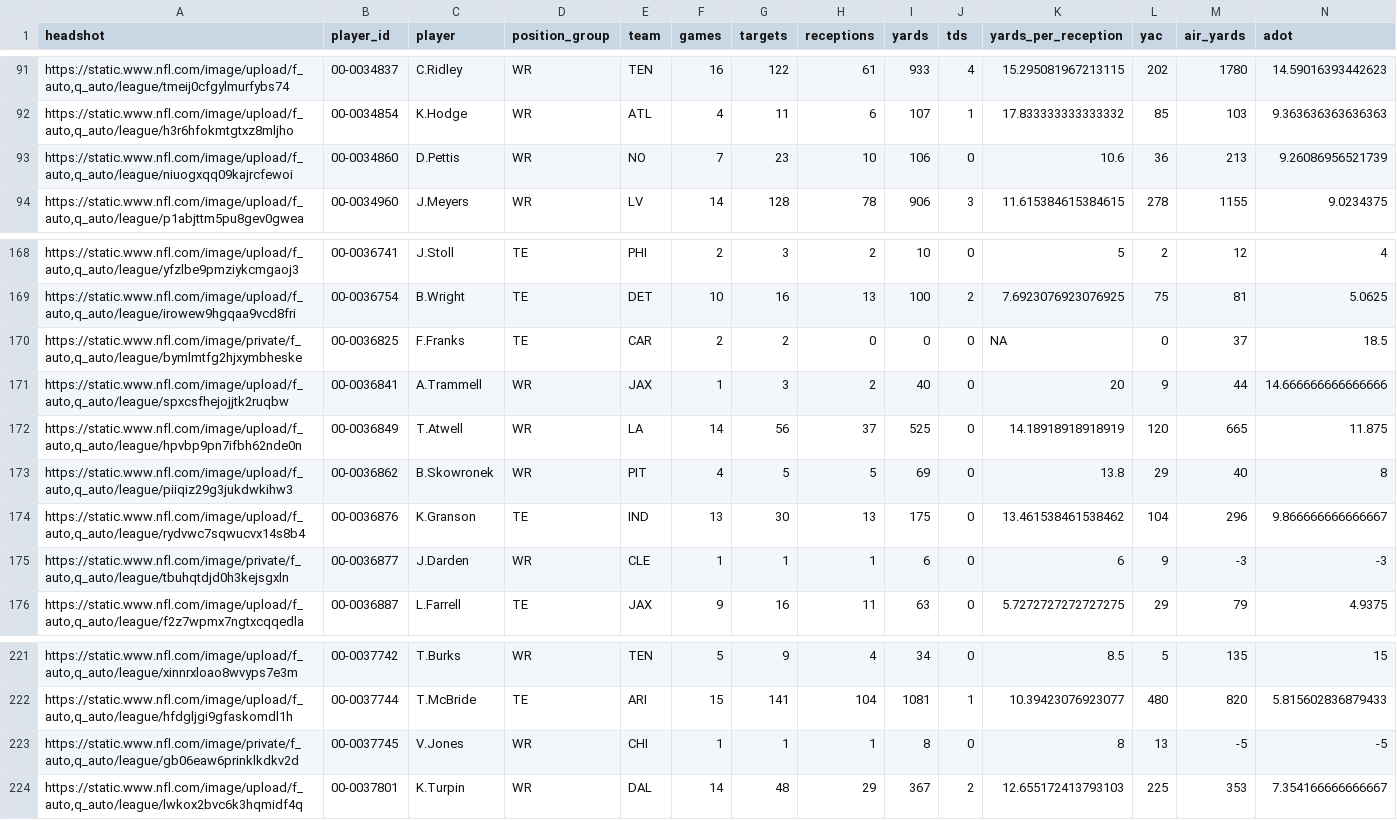
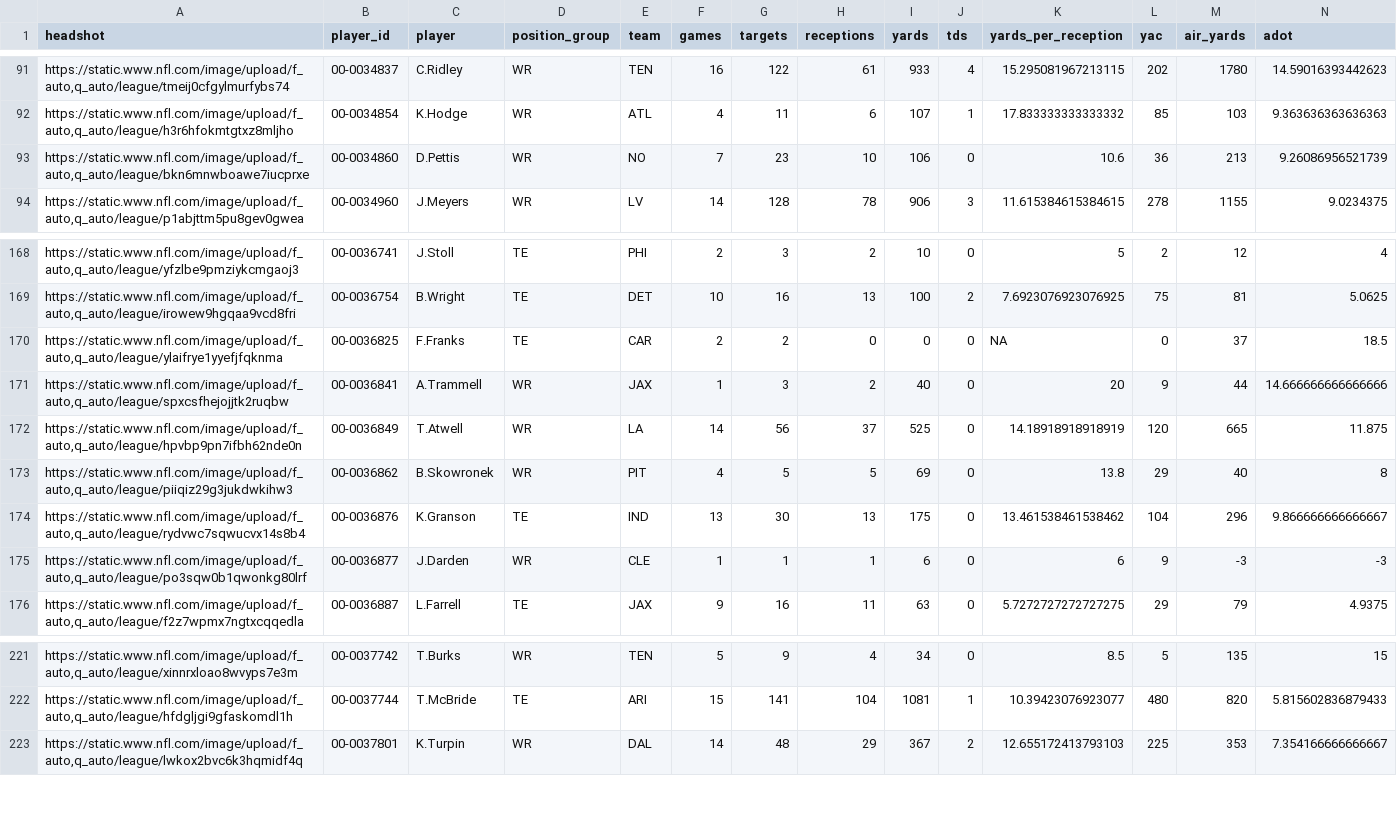
Before and after one commit to trashduty/fantasy_player_data, a CSV file: Data/wr_data.csv, drawn as a sheet; only a part is shown, gaps mark what is left out; rows hold the shown columns only; the diff names each change by its address in the sheet, - before the commit and + after, or states it on an @@ line.

```diff
--- a/Data/wr_data.csv
+++ b/Data/wr_data.csv
-A93 (headshot): https://static.www.nfl.com/image/upload/f_auto,q_auto/league/niuogxqq09kajrcfewoi
+A93 (headshot): https://static.www.nfl.com/image/upload/f_auto,q_auto/league/bkn6mnwboawe7iucprxe
-A170 (headshot): https://static.www.nfl.com/image/private/f_auto,q_auto/league/bymlmtfg2hjxymbheske
+A170 (headshot): https://static.www.nfl.com/image/upload/f_auto,q_auto/league/ylaifrye1yyefjfqknma
-A175 (headshot): https://static.www.nfl.com/image/private/f_auto,q_auto/league/tbuhqtdjd0h3kejsgxln
+A175 (headshot): https://static.www.nfl.com/image/upload/f_auto,q_auto/league/po3sqw0b1qwonkg80lrf
-row 223: https://static.www.nfl.com/image/private/f_auto,q_auto/league/gb06eaw6prinklkdkv2d | 00-0037745 | V.Jones | WR | CHI | 1 | 1 | 1 | 8 | 0 | 8 | 13 | -5 | -5
```
Also changed, not shown: Data/rb_data.csv.
